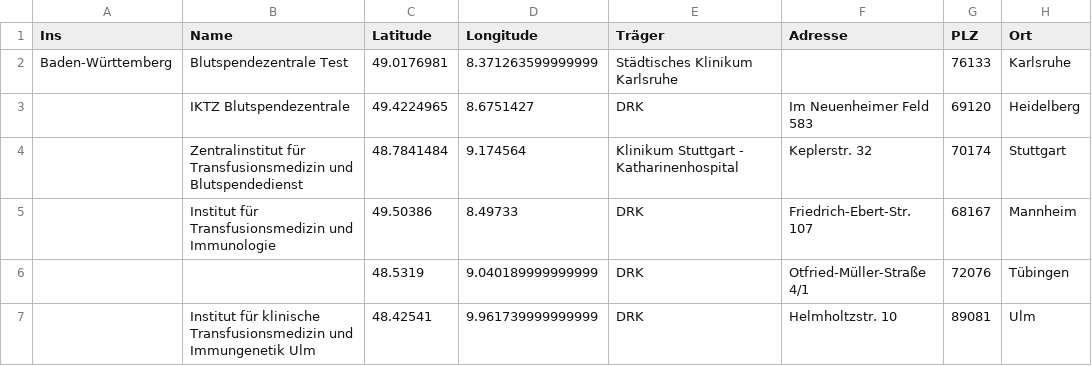
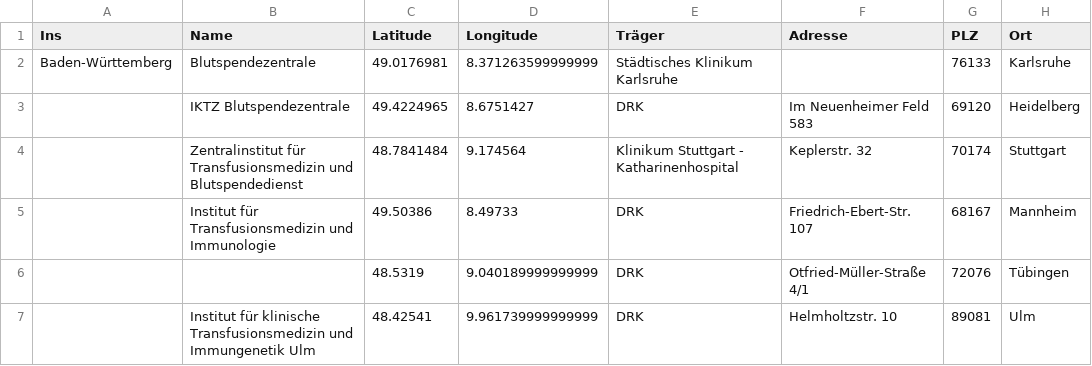
Before and after one commit to wirvsvirus-blutspendekarte/server, a CSV file: b.csv, drawn as a sheet; only a part is shown; the diff names each change by its address in the sheet, - before the commit and + after, or states it on an @@ line.

```diff
--- a/b.csv
+++ b/b.csv
-B2 (Name): Blutspendezentrale Test
+B2 (Name): Blutspendezentrale
```
Also changed, not shown: 3 other files.
